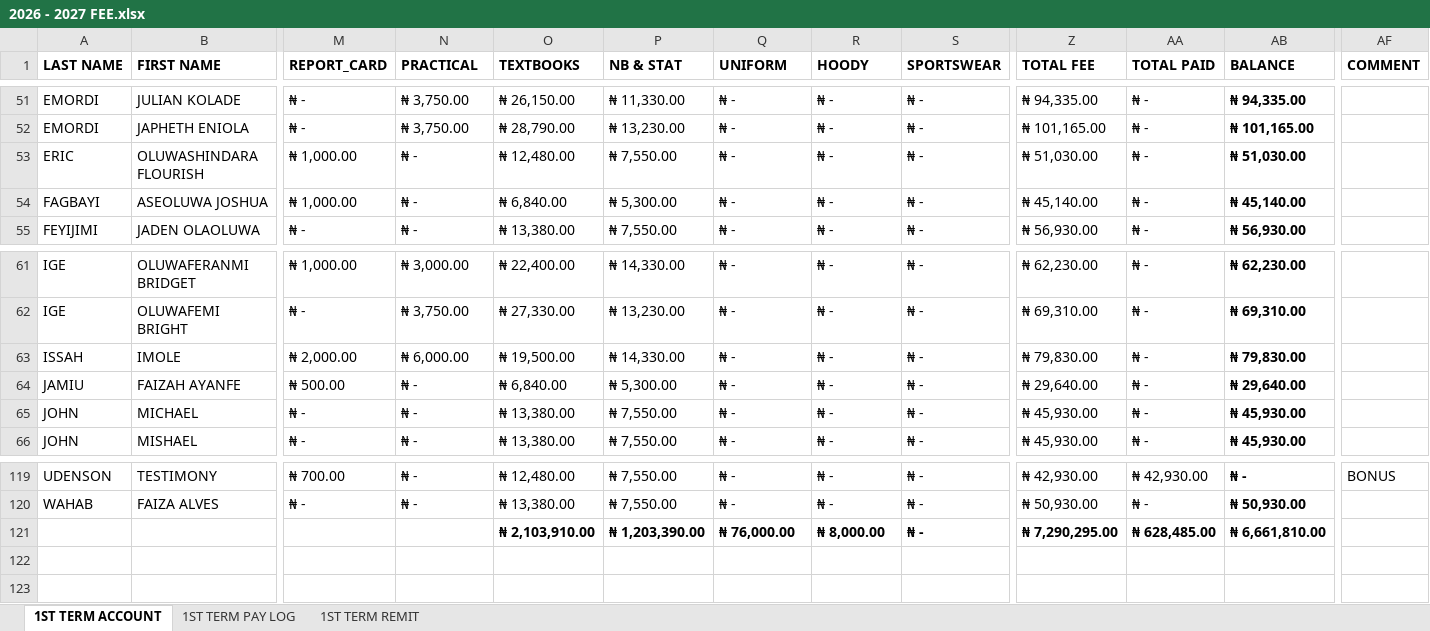
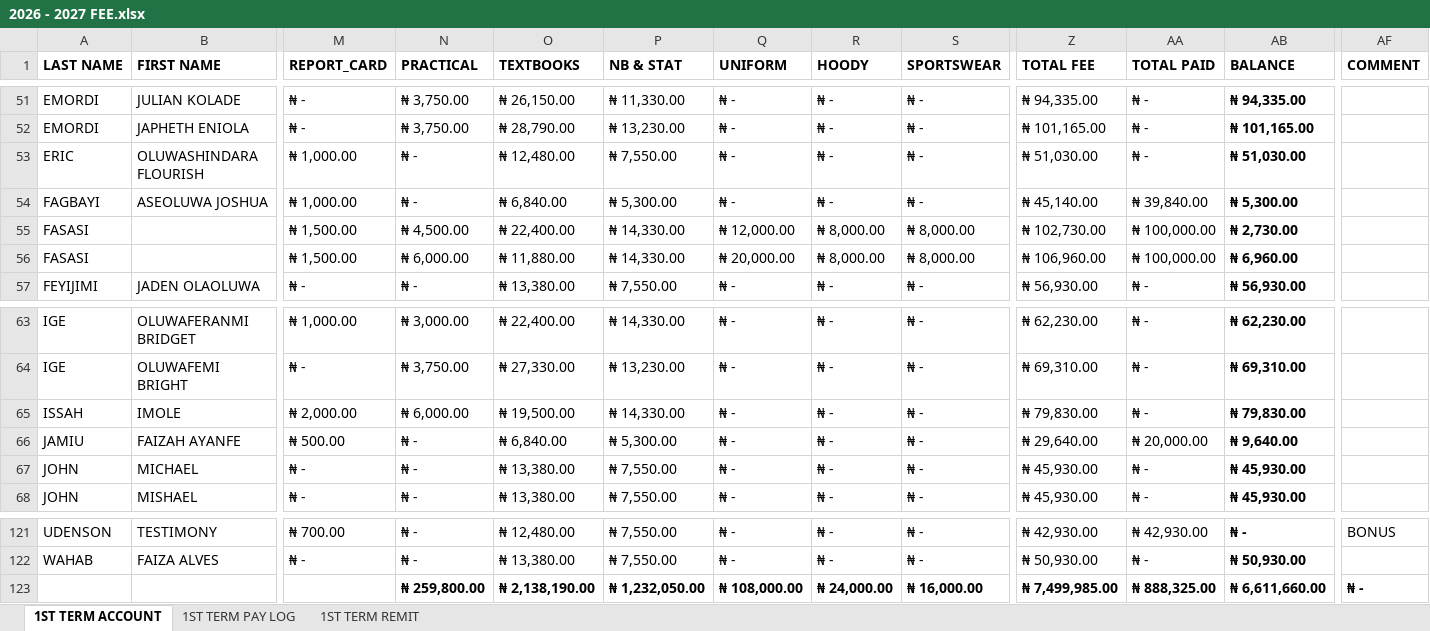
Before and after one commit to kbischool/kbis-records-v2, an Excel workbook: source/2026 - 2027 FEE.xlsx, sheet 1ST TERM ACCOUNT, drawn as a sheet; only a part is shown, gaps mark what is left out; values as stored, in another font and other column widths than the file's, no borders; conditional formats not drawn; addresses are those after the commit; rows hold the shown columns only; the diff names each change by its address in the sheet, - before the commit and + after, or states it on an @@ line.

Commit message:
Update balances, add student, refresh metadata
Update docs/data/meta.json generatedAt and counts (totalStudents 221→222, activeStudents 119→120, SENIOR SECONDARY SCHOOL 1 1→2) and adjust currentOutstanding. Modify docs/data/students.json: correct two students' latest balances and term paid/balance (45140→5300 and 29640→9640) and add new active student "fasasi-nan" with session/term fee details (latestBalance 6960). Replace source/2026 - 2027 FEE.xlsx with an updated binary.

```diff
--- a/source/2026 - 2027 FEE.xlsx (sheet 1ST TERM ACCOUNT)
+++ b/source/2026 - 2027 FEE.xlsx (sheet 1ST TERM ACCOUNT)
-AA54 (TOTAL PAID): ₦ -
+AA54 (TOTAL PAID): ₦ 39,840.00
-AB54 (BALANCE): ₦ 45,140.00
+AB54 (BALANCE): ₦ 5,300.00
+row 55: FASASI |  | ₦ 1,500.00 | ₦ 4,500.00 | ₦ 22,400.00 | ₦ 14,330.00 | ₦ 12,000.00 | ₦ 8,000.00 | ₦ 8,000.00 | ₦ 102,730.00 | ₦ 100,000.00 | ₦ 2,730.00
+row 56: FASASI |  | ₦ 1,500.00 | ₦ 6,000.00 | ₦ 11,880.00 | ₦ 14,330.00 | ₦ 20,000.00 | ₦ 8,000.00 | ₦ 8,000.00 | ₦ 106,960.00 | ₦ 100,000.00 | ₦ 6,960.00
-AA66 (TOTAL PAID): ₦ -
+AA66 (TOTAL PAID): ₦ 20,000.00
-AB66 (BALANCE): ₦ 29,640.00
+AB66 (BALANCE): ₦ 9,640.00
-N123 (PRACTICAL): (empty)
+N123 (PRACTICAL): ₦ 259,800.00
-O123 (TEXTBOOKS): ₦ 2,103,910.00
+O123 (TEXTBOOKS): ₦ 2,138,190.00
-P123 (NB & STAT): ₦ 1,203,390.00
+P123 (NB & STAT): ₦ 1,232,050.00
-Q123 (UNIFORM): ₦ 76,000.00
+Q123 (UNIFORM): ₦ 108,000.00
-R123 (HOODY): ₦ 8,000.00
+R123 (HOODY): ₦ 24,000.00
-S123 (SPORTSWEAR): ₦ -
+S123 (SPORTSWEAR): ₦ 16,000.00
-Z123 (TOTAL FEE): ₦ 7,290,295.00
+Z123 (TOTAL FEE): ₦ 7,499,985.00
-AA123 (TOTAL PAID): ₦ 628,485.00
+AA123 (TOTAL PAID): ₦ 888,325.00
-AB123 (BALANCE): ₦ 6,661,810.00
+AB123 (BALANCE): ₦ 6,611,660.00
-AF123 (COMMENT): (empty)
+AF123 (COMMENT): ₦ -
```
Also changed, not shown: sheet 1ST TERM PAY LOG, formulas that keep their value, 2 other files.
